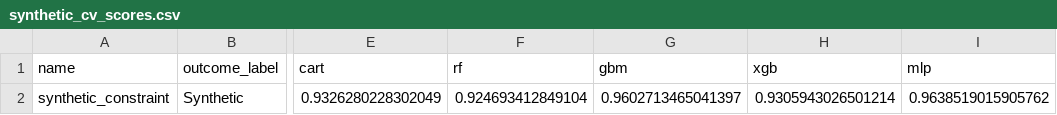
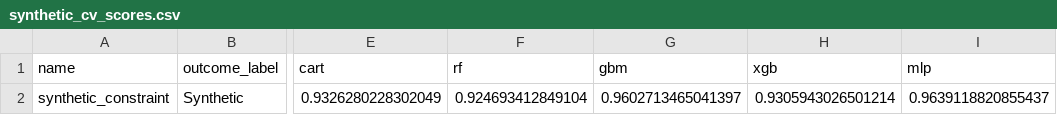
Before and after one commit to josephine-situ/robust-cl, a CSV file: results/cv/synthetic_cv_scores.csv, drawn as a sheet; only a part is shown, gaps mark what is left out; the diff names each change by its address in the sheet, - before the commit and + after, or states it on an @@ line.

```diff
--- a/results/cv/synthetic_cv_scores.csv
+++ b/results/cv/synthetic_cv_scores.csv
-I2 (mlp): 0.9638519015905762
+I2 (mlp): 0.9639118820855437
```
Also changed, not shown: results/cv/gastric_cv_scores.csv, 10 other files.
